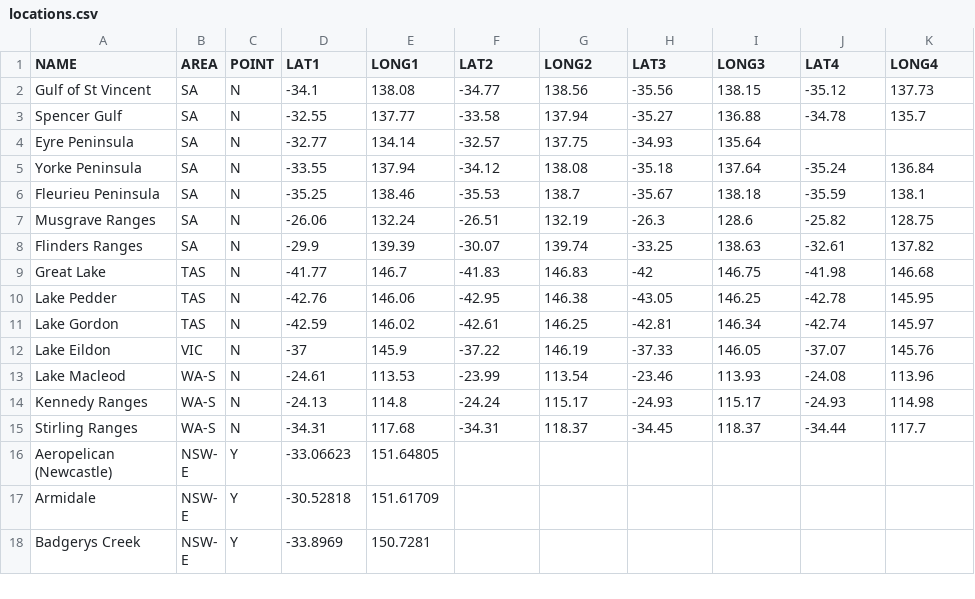
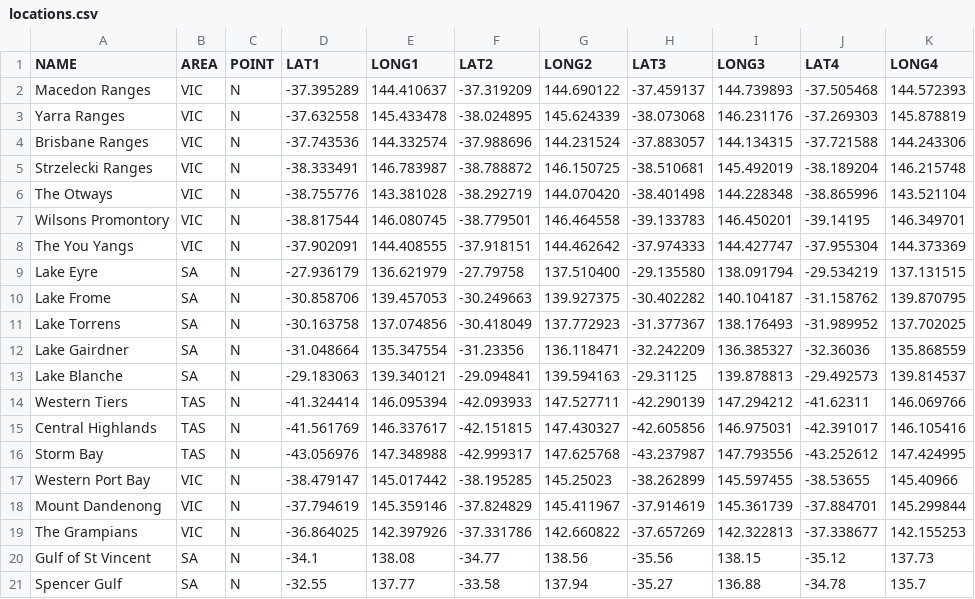
Before and after one commit to StrictBug/Geotrainer1.1, a CSV file: locations.csv, drawn as a sheet; only a part is shown; the shorter side is filled out with more unchanged rows.

Commit message:
locations update

```diff
--- a/locations.csv
+++ b/locations.csv
@@ -1,2 +1,20 @@
 NAME,AREA,POINT,LAT1,LONG1,LAT2,LONG2,LAT3,LONG3,LAT4,LONG4
+Macedon Ranges,VIC,N,-37.395289,144.410637,-37.319209,144.690122,-37.459137,144.739893,-37.505468,144.572393
+Yarra Ranges,VIC,N,-37.632558,145.433478,-38.024895,145.624339,-38.073068,146.231176,-37.269303,145.878819
+Brisbane Ranges,VIC,N,-37.743536,144.332574,-37.988696,144.231524,-37.883057,144.134315,-37.721588,144.243306
+Strzelecki Ranges,VIC,N,-38.333491,146.783987,-38.788872,146.150725,-38.510681,145.492019,-38.189204,146.215748
+The Otways,VIC,N,-38.755776,143.381028,-38.292719,144.070420 ,-38.401498,144.228348,-38.865996,143.521104
+Wilsons Promontory,VIC,N,-38.817544,146.080745,-38.779501,146.464558,-39.133783,146.450201,-39.14195,146.349701
+The You Yangs,VIC,N,-37.902091,144.408555,-37.918151,144.462642,-37.974333,144.427747,-37.955304,144.373369
+Lake Eyre,SA,N,-27.936179,136.621979,-27.79758,137.510400 ,-29.135580 ,138.091794,-29.534219,137.131515
+Lake Frome,SA,N,-30.858706,139.457053,-30.249663,139.927375,-30.402282,140.104187,-31.158762,139.870795
+Lake Torrens,SA,N,-30.163758,137.074856,-30.418049,137.772923,-31.377367,138.176493,-31.989952,137.702025
+Lake Gairdner,SA,N,-31.048664,135.347554,-31.23356,136.118471,-32.242209,136.385327,-32.36036,135.868559
+Lake Blanche,SA,N,-29.183063,139.340121,-29.094841,139.594163,-29.31125,139.878813,-29.492573,139.814537
+Western Tiers,TAS,N,-41.324414,146.095394,-42.093933,147.527711,-42.290139,147.294212,-41.62311,146.069766
+Central Highlands,TAS,N,-41.561769,146.337617,-42.151815,147.430327,-42.605856,146.975031,-42.391017,146.105416
+Storm Bay,TAS,N,-43.056976,147.348988,-42.999317,147.625768,-43.237987,147.793556,-43.252612,147.424995
+Western Port Bay,VIC,N,-38.479147,145.017442,-38.195285,145.25023,-38.262899,145.597455,-38.53655,145.40966
+Mount Dandenong,VIC,N,-37.794619,145.359146,-37.824829,145.411967,-37.914619,145.361739,-37.884701,145.299844
+The Grampians,VIC,N,-36.864025,142.397926,-37.331786,142.660822,-37.657269,142.322813,-37.338677,142.155253
 Gulf of St Vincent,SA,N,-34.1,138.08,-34.77,138.56,-35.56,138.15,-35.12,137.73
```
